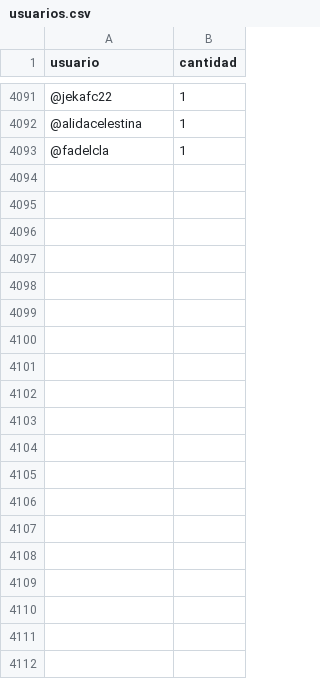
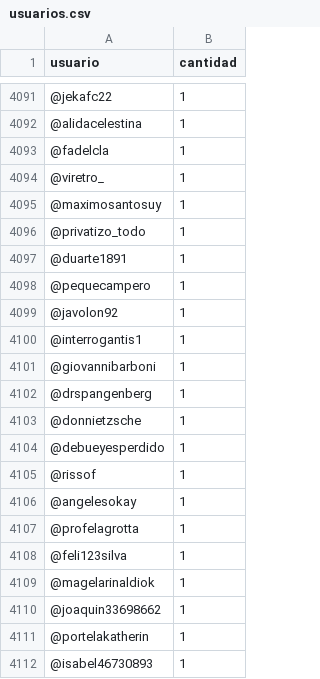
Before and after one commit to verdierdiego/debate-luc, a CSV file: usuarios.csv, drawn as a sheet; only a part is shown, gaps mark what is left out; the diff covers the shown part only; the diff names each change by its address in the sheet, - before the commit and + after, or states it on an @@ line.

```diff
--- a/usuarios.csv
+++ b/usuarios.csv
+row 4094: @viretro_ | 1
+row 4095: @maximosantosuy | 1
+row 4096: @privatizo_todo | 1
+row 4097: @duarte1891 | 1
+row 4098: @pequecampero | 1
+row 4099: @javolon92 | 1
+row 4100: @interrogantis1 | 1
+row 4101: @giovannibarboni | 1
+row 4102: @drspangenberg | 1
+row 4103: @donnietzsche | 1
+row 4104: @debueyesperdido | 1
+row 4105: @rissof | 1
+row 4106: @angelesokay | 1
+row 4107: @profelagrotta | 1
+row 4108: @feli123silva | 1
+row 4109: @magelarinaldiok | 1
+row 4110: @joaquin33698662 | 1
+row 4111: @portelakatherin | 1
+row 4112: @isabel46730893 | 1
```
Also changed, not shown: 39 added rows and 45 edited cells elsewhere in this file, hashtags.csv, menciones.csv, 4 other files.
